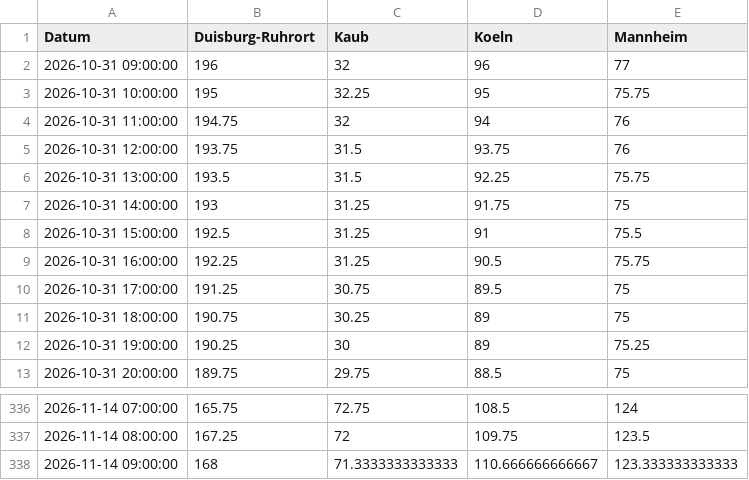
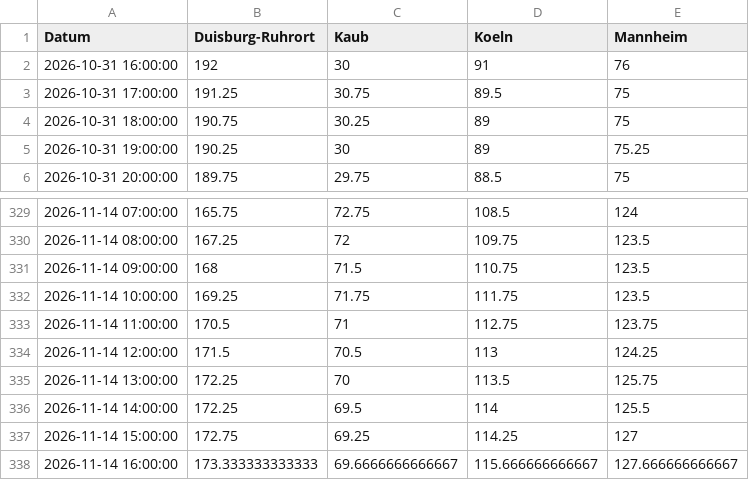
Before and after one commit to robjrentrop/pegelstaende_rhein, a CSV file: pegelstaende_datawrapper.csv, drawn as a sheet; only a part is shown, gaps mark what is left out.

```diff
--- a/pegelstaende_datawrapper.csv
+++ b/pegelstaende_datawrapper.csv
@@ -1,10 +1,3 @@
 "Datum","Duisburg-Ruhrort","Kaub","Koeln","Mannheim"
-"2026-10-31 09:00:00",196,32,96,77
-"2026-10-31 10:00:00",195,32.25,95,75.75
-"2026-10-31 11:00:00",194.75,32,94,76
-"2026-10-31 12:00:00",193.75,31.5,93.75,76
-"2026-10-31 13:00:00",193.5,31.5,92.25,75.75
-"2026-10-31 14:00:00",193,31.25,91.75,75
-"2026-10-31 15:00:00",192.5,31.25,91,75.5
-"2026-10-31 16:00:00",192.25,31.25,90.5,75.75
+"2026-10-31 16:00:00",192,30,91,76
 "2026-10-31 17:00:00",191.25,30.75,89.5,75
@@ -337,2 +330,9 @@
 "2026-11-14 08:00:00",167.25,72,109.75,123.5
-"2026-11-14 09:00:00",168,71.3333333333333,110.666666666667,123.333333333333
+"2026-11-14 09:00:00",168,71.5,110.75,123.5
+"2026-11-14 10:00:00",169.25,71.75,111.75,123.5
+"2026-11-14 11:00:00",170.5,71,112.75,123.75
+"2026-11-14 12:00:00",171.5,70.5,113,124.25
+"2026-11-14 13:00:00",172.25,70,113.5,125.75
+"2026-11-14 14:00:00",172.25,69.5,114,125.5
+"2026-11-14 15:00:00",172.75,69.25,114.25,127
+"2026-11-14 16:00:00",173.333333333333,69.6666666666667,115.666666666667,127.666666666667
```
